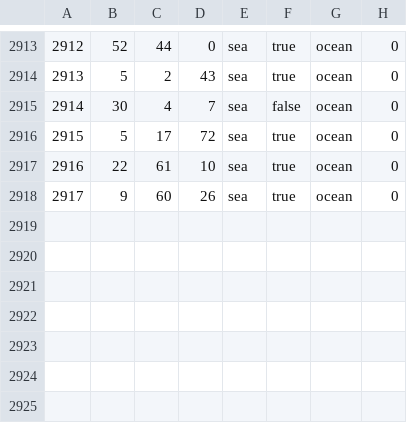
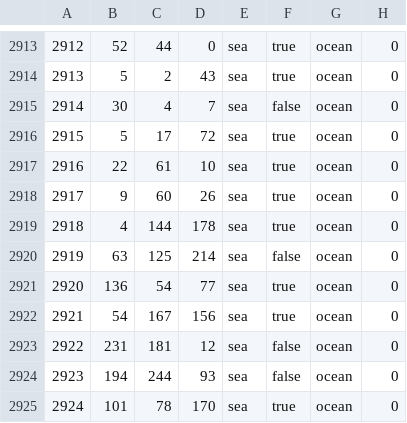
Before and after one commit to Supermob1/ProjectKessilian, a CSV file: map/definition.csv, drawn as a sheet; only a part is shown, gaps mark what is left out.

```diff
--- a/map/definition.csv
+++ b/map/definition.csv
@@ -2918 +2918,8 @@
 2917;9;60;26;sea;true;ocean;0
+2918;4;144;178;sea;true;ocean;0
+2919;63;125;214;sea;false;ocean;0
+2920;136;54;77;sea;true;ocean;0
+2921;54;167;156;sea;true;ocean;0
+2922;231;181;12;sea;false;ocean;0
+2923;194;244;93;sea;false;ocean;0
+2924;101;78;170;sea;true;ocean;0
```
Also changed, not shown: 2 other files.
